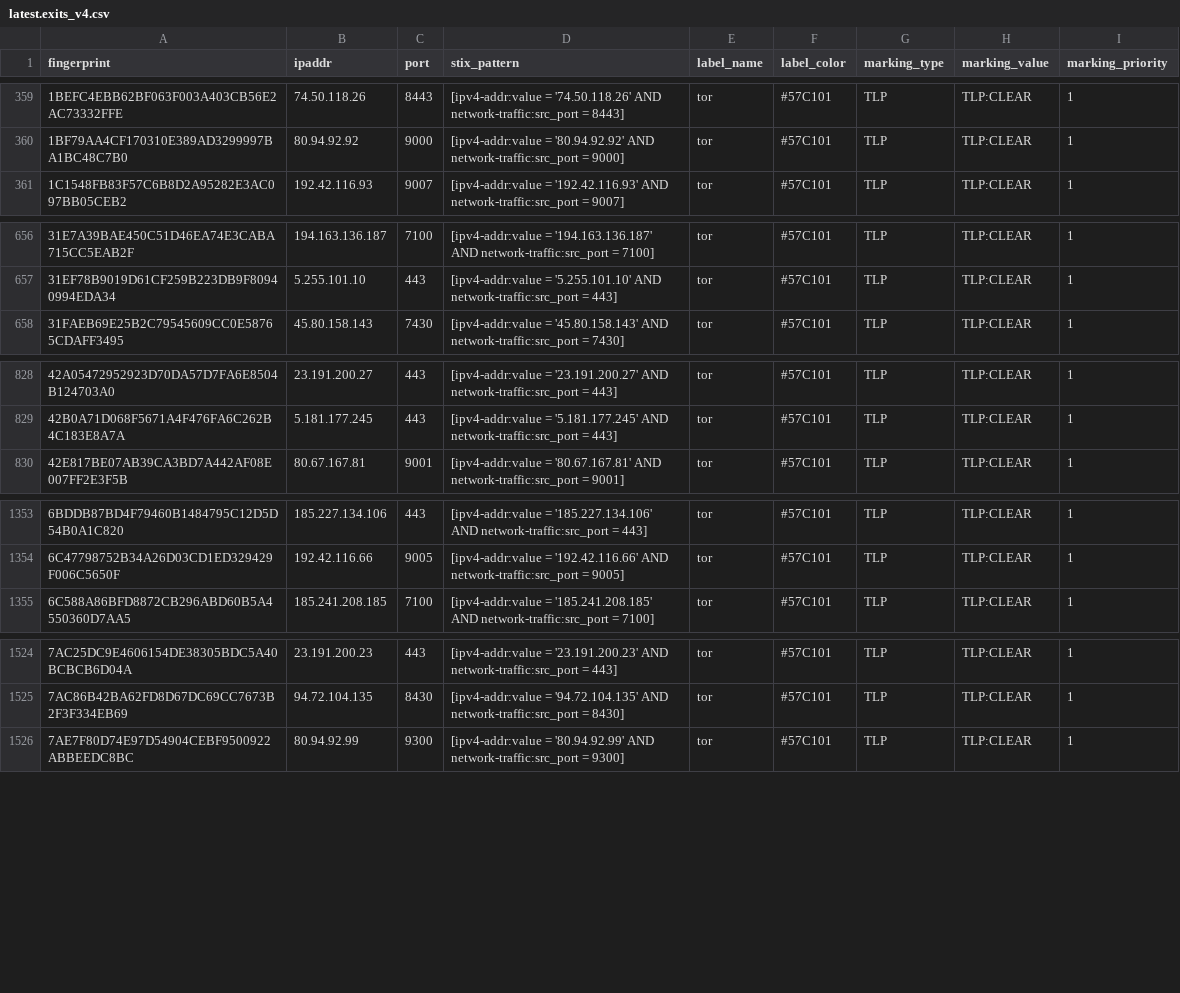
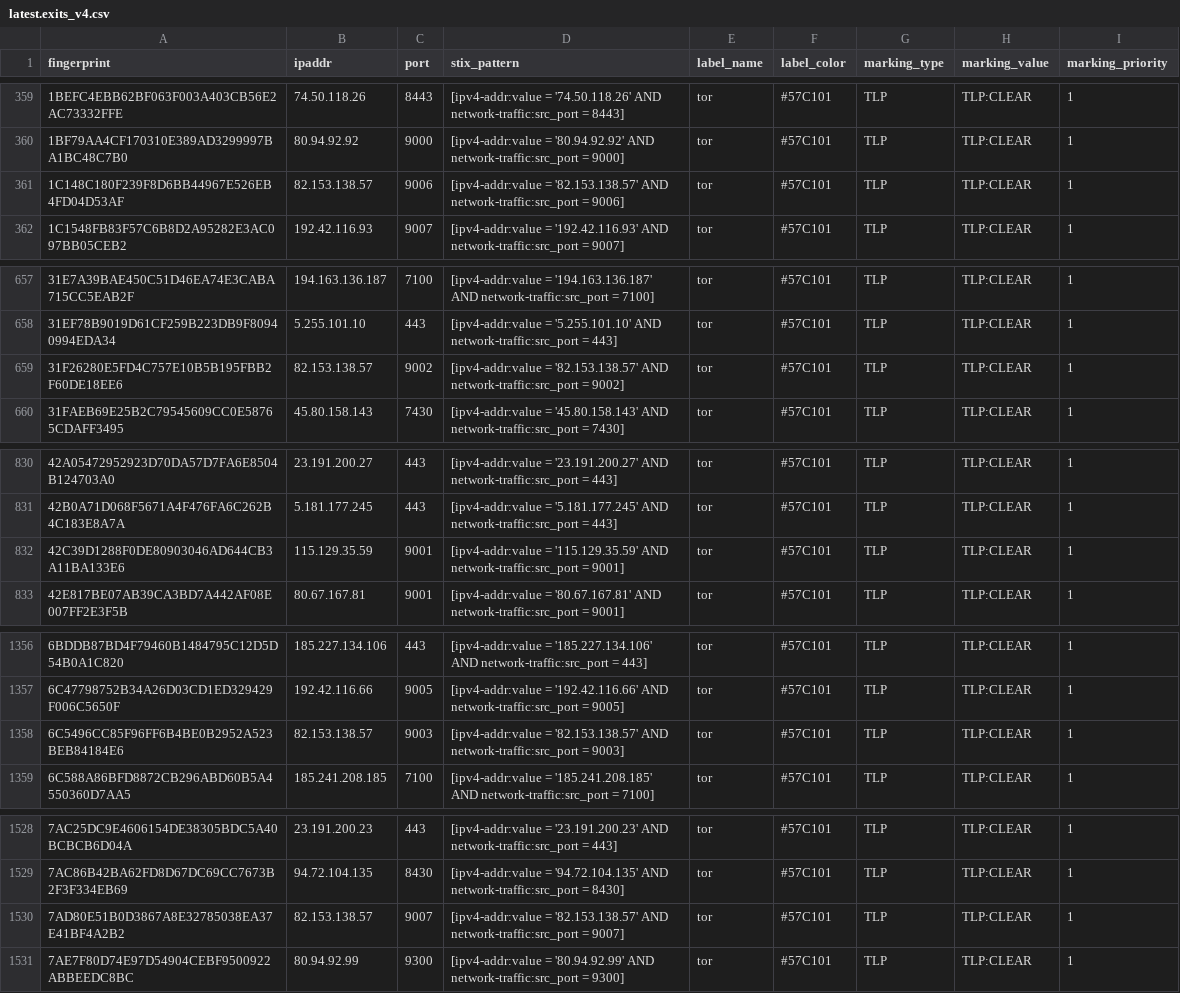
Before and after one commit to DreadFog/tor_csv_feed_opencti, a CSV file: latest.exits_v4.csv, drawn as a sheet; only a part is shown, gaps mark what is left out; the diff covers the shown part only.

```diff
--- a/latest.exits_v4.csv
+++ b/latest.exits_v4.csv
@@ -360,2 +360,3 @@ fingerprint,ipaddr,port,stix_pattern,label_name,label_color,marking_type,marking
 1BF79AA4CF170310E389AD3299997BA1BC48C7B0,80.94.92.92,9000,[ipv4-addr:value = '80.94.92.92' AND network-traffic:src_port = 9000],tor,#57C101,TLP,TLP:CLEAR,1
+1C148C180F239F8D6BB44967E526EB4FD04D53AF,82.153.138.57,9006,[ipv4-addr:value = '82.153.138.57' AND network-traffic:src_port = 9006],tor,#57C101,TLP,TLP:CLEAR,1
 1C1548FB83F57C6B8D2A95282E3AC097BB05CEB2,192.42.116.93,9007,[ipv4-addr:value = '192.42.116.93' AND network-traffic:src_port = 9007],tor,#57C101,TLP,TLP:CLEAR,1
@@ -657,2 +658,3 @@ fingerprint,ipaddr,port,stix_pattern,label_name,label_color,marking_type,marking
 31EF78B9019D61CF259B223DB9F80940994EDA34,5.255.101.10,443,[ipv4-addr:value = '5.255.101.10' AND network-traffic:src_port = 443],tor,#57C101,TLP,TLP:CLEAR,1
+31F26280E5FD4C757E10B5B195FBB2F60DE18EE6,82.153.138.57,9002,[ipv4-addr:value = '82.153.138.57' AND network-traffic:src_port = 9002],tor,#57C101,TLP,TLP:CLEAR,1
 31FAEB69E25B2C79545609CC0E58765CDAFF3495,45.80.158.143,7430,[ipv4-addr:value = '45.80.158.143' AND network-traffic:src_port = 7430],tor,#57C101,TLP,TLP:CLEAR,1
@@ -829,2 +831,3 @@ fingerprint,ipaddr,port,stix_pattern,label_name,label_color,marking_type,marking
 42B0A71D068F5671A4F476FA6C262B4C183E8A7A,5.181.177.245,443,[ipv4-addr:value = '5.181.177.245' AND network-traffic:src_port = 443],tor,#57C101,TLP,TLP:CLEAR,1
+42C39D1288F0DE80903046AD644CB3A11BA133E6,115.129.35.59,9001,[ipv4-addr:value = '115.129.35.59' AND network-traffic:src_port = 9001],tor,#57C101,TLP,TLP:CLEAR,1
 42E817BE07AB39CA3BD7A442AF08E007FF2E3F5B,80.67.167.81,9001,[ipv4-addr:value = '80.67.167.81' AND network-traffic:src_port = 9001],tor,#57C101,TLP,TLP:CLEAR,1
@@ -1354,2 +1357,3 @@ fingerprint,ipaddr,port,stix_pattern,label_name,label_color,marking_type,marking
 6C47798752B34A26D03CD1ED329429F006C5650F,192.42.116.66,9005,[ipv4-addr:value = '192.42.116.66' AND network-traffic:src_port = 9005],tor,#57C101,TLP,TLP:CLEAR,1
+6C5496CC85F96FF6B4BE0B2952A523BEB84184E6,82.153.138.57,9003,[ipv4-addr:value = '82.153.138.57' AND network-traffic:src_port = 9003],tor,#57C101,TLP,TLP:CLEAR,1
 6C588A86BFD8872CB296ABD60B5A4550360D7AA5,185.241.208.185,7100,[ipv4-addr:value = '185.241.208.185' AND network-traffic:src_port = 7100],tor,#57C101,TLP,TLP:CLEAR,1
@@ -1525,2 +1529,3 @@ fingerprint,ipaddr,port,stix_pattern,label_name,label_color,marking_type,marking
 7AC86B42BA62FD8D67DC69CC7673B2F3F334EB69,94.72.104.135,8430,[ipv4-addr:value = '94.72.104.135' AND network-traffic:src_port = 8430],tor,#57C101,TLP,TLP:CLEAR,1
+7AD80E51B0D3867A8E32785038EA37E41BF4A2B2,82.153.138.57,9007,[ipv4-addr:value = '82.153.138.57' AND network-traffic:src_port = 9007],tor,#57C101,TLP,TLP:CLEAR,1
 7AE7F80D74E97D54904CEBF9500922ABBEEDC8BC,80.94.92.99,9300,[ipv4-addr:value = '80.94.92.99' AND network-traffic:src_port = 9300],tor,#57C101,TLP,TLP:CLEAR,1
```
Also changed, not shown: 4 added rows and 2 removed rows elsewhere in this file, latest.all_v6.csv, latest.guards_v6.csv, 2 other files.
